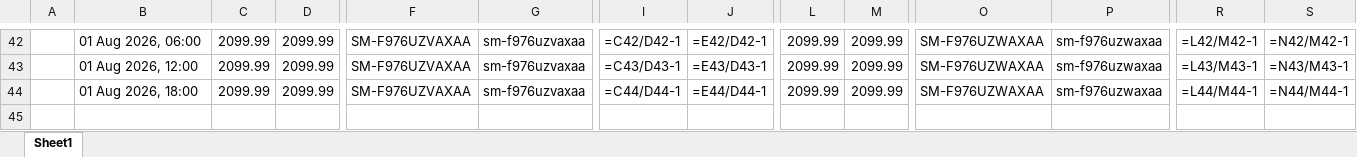
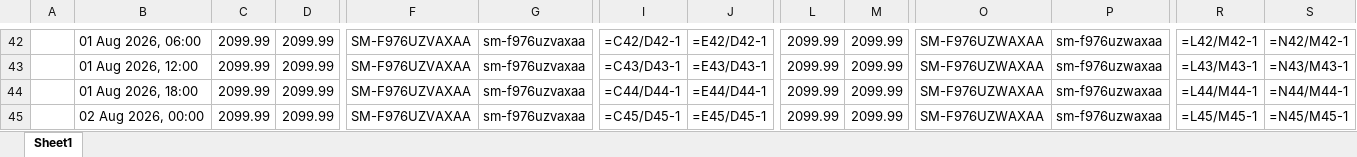
Before and after one commit to rathi-eucloid/launch, an Excel workbook: outputs/results.xlsx, sheet Sheet1, drawn as a sheet; only a part is shown, gaps mark what is left out; values as stored, in another font and other column widths than the file's, no borders; formulas without a stored value are shown as written; rows hold the shown columns only; the diff names each change by its address in the sheet, - before the commit and + after, or states it on an @@ line.

```diff
--- a/outputs/results.xlsx (sheet Sheet1)
+++ b/outputs/results.xlsx (sheet Sheet1)
+row 45:  | 02 Aug 2026, 00:00 | 2099.99 | 2099.99 | SM-F976UZVAXAA | sm-f976uzvaxaa | =C45/D45-1 | =E45/D45-1 | 2099.99 | 2099.99 | SM-F976UZWAXAA | sm-f976uzwaxaa | =L45/M45-1 | =N45/M45-1
```
Also changed, not shown: 37 other files.
